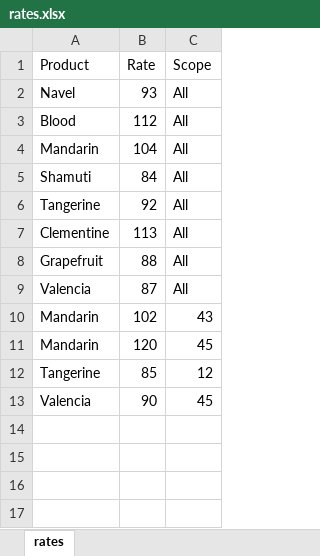
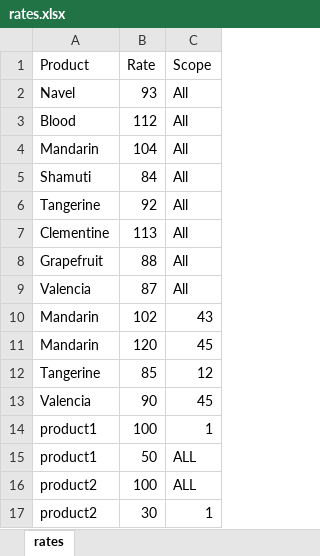
Before and after one commit to develeapcourse/gan_shmuel, an Excel workbook: bills/app/in/rates.xlsx, sheet rates, drawn as a sheet; values as stored, in another font and other column widths than the file's, no borders; the diff names each change by its address in the sheet, - before the commit and + after, or states it on an @@ line.

Commit message:
Adding the Get bill function

```diff
--- a/bills/app/in/rates.xlsx (sheet rates)
+++ b/bills/app/in/rates.xlsx (sheet rates)
+row 14: product1 | 100 | 1
+row 15: product1 | 50 | ALL
+row 16: product2 | 100 | ALL
+row 17: product2 | 30 | 1
```
Also changed, not shown: 1 other file.
